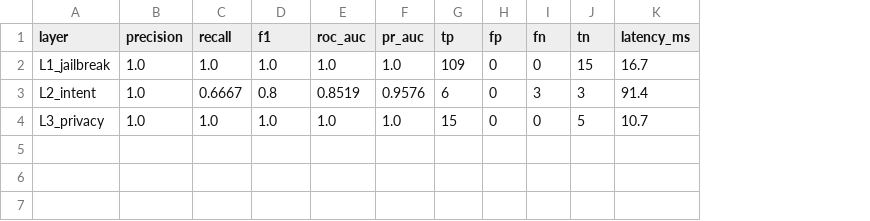
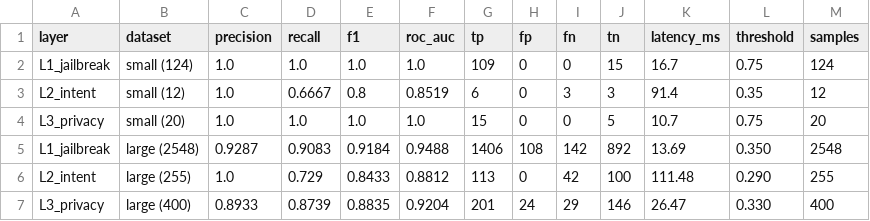
Before and after one commit to aRyanDuTta425/IEEPUNE, a CSV file: shield/results.csv, drawn as a sheet; removed rows and columns are numbered as before the commit, all else as after; the diff names each change by its address in the sheet, - before the commit and + after, or states it on an @@ line.

Commit message:
Add scripts for comprehensive evaluation of SHIELD on large datasets
- Implemented `print_results.py` to summarize benchmark results from CSV files.
- Created `run_all_experiments.py` to execute a full suite of experiments including ablation studies, threshold sweeps, and baseline comparisons.
- Added `run_missing_baselines.py` to recover results for NLI and Keyword Filter baselines on multi-turn and privacy datasets.
- Introduced `run_shield_only.py` for evaluating SHIELD on large datasets and saving results.

```diff
--- a/shield/results.csv
+++ b/shield/results.csv
+column B (dataset), rows 2-4: small (124) | small (12) | small (20)
-column F (pr_auc), rows 2-4: 1.0 | 0.9576 | 1.0
+column L (threshold), rows 2-4: 0.75 | 0.35 | 0.75
+column M (samples), rows 2-4: 124 | 12 | 20
+row 5: L1_jailbreak | large (2548) | 0.9287 | 0.9083 | 0.9184 | 0.9488 | 1406 | 108 | 142 | 892 | 13.69 | 0.350 | 2548
+row 6: L2_intent | large (255) | 1.0 | 0.729 | 0.8433 | 0.8812 | 113 | 0 | 42 | 100 | 111.48 | 0.290 | 255
+row 7: L3_privacy | large (400) | 0.8933 | 0.8739 | 0.8835 | 0.9204 | 201 | 24 | 29 | 146 | 26.47 | 0.330 | 400
```
Also changed, not shown: 11 other files.
